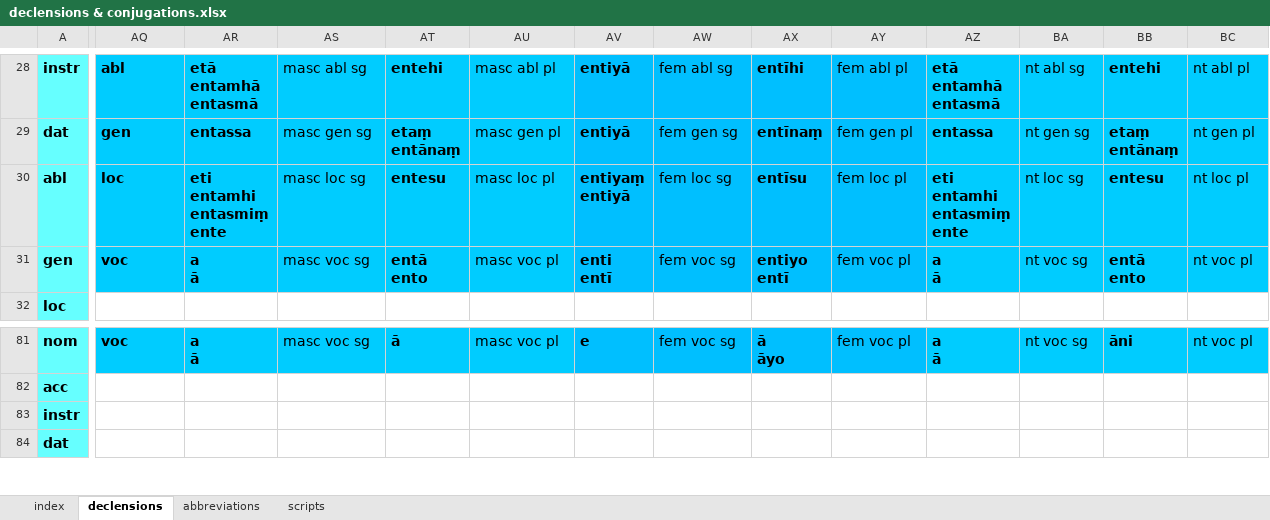
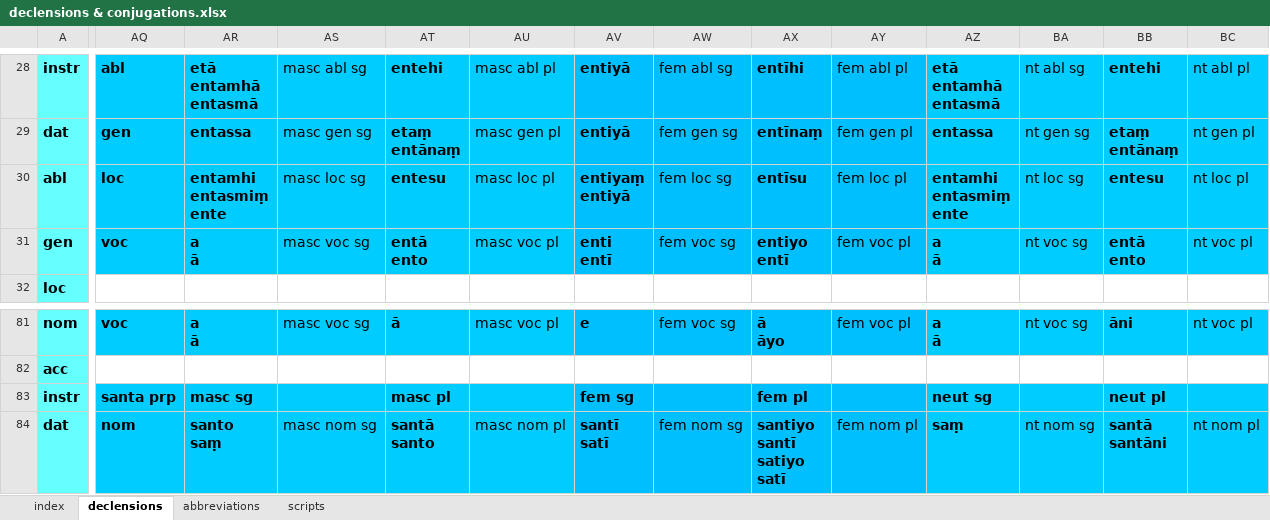
Before and after one commit to Devamitta/inflection, an Excel workbook: declensions & conjugations.xlsx, sheet declensions, drawn as a sheet; only a part is shown, gaps mark what is left out; values as stored, in another font and other column widths than the file's, no borders; ↵ is a line break in a cell; the diff covers the shown part only; the diff names each change by its address in the sheet, - before the commit and + after, or states it on an @@ line.

```diff
--- a/declensions & conjugations.xlsx (sheet declensions)
+++ b/declensions & conjugations.xlsx (sheet declensions)
-AR30: eti ↵ entamhi ↵ entasmiṃ ↵ ente
+AR30: entamhi ↵ entasmiṃ ↵ ente
-AZ30: eti ↵ entamhi ↵ entasmiṃ ↵ ente
+AZ30: entamhi ↵ entasmiṃ ↵ ente
-AQ83: (empty)
+AQ83: santa prp
-AQ83:AU84 fill: none
+AQ83:AU84 fill: #00CCFF
-AR83: (empty)
+AR83: masc sg
-AT83: (empty)
+AT83: masc pl
-AV83: (empty)
+AV83: fem sg
-AV83:AY84 fill: none
+AV83:AY84 fill: #00BFFF
-AX83: (empty)
+AX83: fem pl
-AZ83: (empty)
+AZ83: neut sg
-AZ83:BC84 fill: none
+AZ83:BC84 fill: #00CCFF
-BB83: (empty)
+BB83: neut pl
-AQ84: (empty)
+AQ84: nom
-AR84: (empty)
+AR84: santo ↵ saṃ
-AS84: (empty)
+AS84: masc nom sg
-AT84: (empty)
+AT84: santā ↵ santo
-AU84: (empty)
+AU84: masc nom pl
-AV84: (empty)
+AV84: santī ↵ satī
-AW84: (empty)
+AW84: fem nom sg
-AX84: (empty)
+AX84: santiyo ↵ santī ↵ satiyo ↵ satī
-AY84: (empty)
+AY84: fem nom pl
-AZ84: (empty)
+AZ84: saṃ
-BA84: (empty)
+BA84: nt nom sg
-BB84: (empty)
+BB84: santā ↵ santāni
-BC84: (empty)
+BC84: nt nom pl
```
Also changed, not shown: 91 edited cells and cell formats elsewhere in this sheet, 3 other files.
